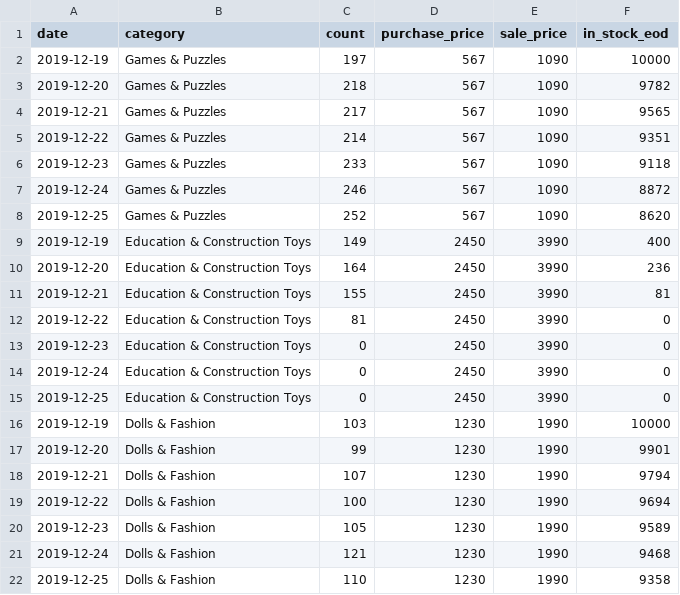
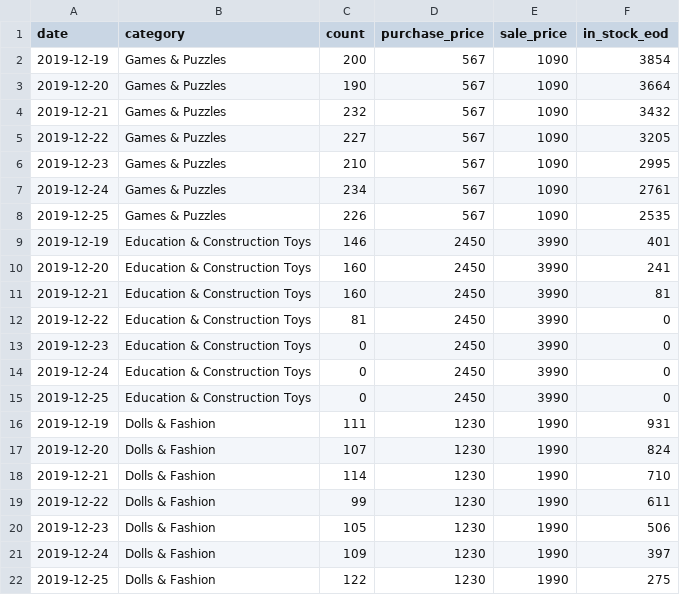
Before and after one commit to lnklnklnk/codinginvaders, a CSV file: christmas_sale_2019 - Sheet1.csv, drawn as a sheet; only a part is shown; the diff covers the shown part only.

Commit message:
Add files via upload

```diff
--- a/christmas_sale_2019 - Sheet1.csv
+++ b/christmas_sale_2019 - Sheet1.csv
@@ -1,12 +1,12 @@
 date,category,count,purchase_price,sale_price,in_stock_eod
-2019-12-19,Games & Puzzles,197,567,1090,10000
-2019-12-20,Games & Puzzles,218,567,1090,9782
-2019-12-21,Games & Puzzles,217,567,1090,9565
-2019-12-22,Games & Puzzles,214,567,1090,9351
-2019-12-23,Games & Puzzles,233,567,1090,9118
-2019-12-24,Games & Puzzles,246,567,1090,8872
-2019-12-25,Games & Puzzles,252,567,1090,8620
-2019-12-19,Education & Construction Toys,149,2450,3990,400
-2019-12-20,Education & Construction Toys,164,2450,3990,236
-2019-12-21,Education & Construction Toys,155,2450,3990,81
+2019-12-19,Games & Puzzles,200,567,1090,3854
+2019-12-20,Games & Puzzles,190,567,1090,3664
+2019-12-21,Games & Puzzles,232,567,1090,3432
+2019-12-22,Games & Puzzles,227,567,1090,3205
+2019-12-23,Games & Puzzles,210,567,1090,2995
+2019-12-24,Games & Puzzles,234,567,1090,2761
+2019-12-25,Games & Puzzles,226,567,1090,2535
+2019-12-19,Education & Construction Toys,146,2450,3990,401
+2019-12-20,Education & Construction Toys,160,2450,3990,241
+2019-12-21,Education & Construction Toys,160,2450,3990,81
 2019-12-22,Education & Construction Toys,81,2450,3990,0
@@ -15,8 +15,8 @@ date,category,count,purchase_price,sale_price,in_stock_eod
 2019-12-25,Education & Construction Toys,0,2450,3990,0
-2019-12-19,Dolls & Fashion,103,1230,1990,10000
-2019-12-20,Dolls & Fashion,99,1230,1990,9901
-2019-12-21,Dolls & Fashion,107,1230,1990,9794
-2019-12-22,Dolls & Fashion,100,1230,1990,9694
-2019-12-23,Dolls & Fashion,105,1230,1990,9589
-2019-12-24,Dolls & Fashion,121,1230,1990,9468
-2019-12-25,Dolls & Fashion,110,1230,1990,9358
+2019-12-19,Dolls & Fashion,111,1230,1990,931
+2019-12-20,Dolls & Fashion,107,1230,1990,824
+2019-12-21,Dolls & Fashion,114,1230,1990,710
+2019-12-22,Dolls & Fashion,99,1230,1990,611
+2019-12-23,Dolls & Fashion,105,1230,1990,506
+2019-12-24,Dolls & Fashion,109,1230,1990,397
+2019-12-25,Dolls & Fashion,122,1230,1990,275
```
Also changed, not shown: 41 edited cells elsewhere in this file.
